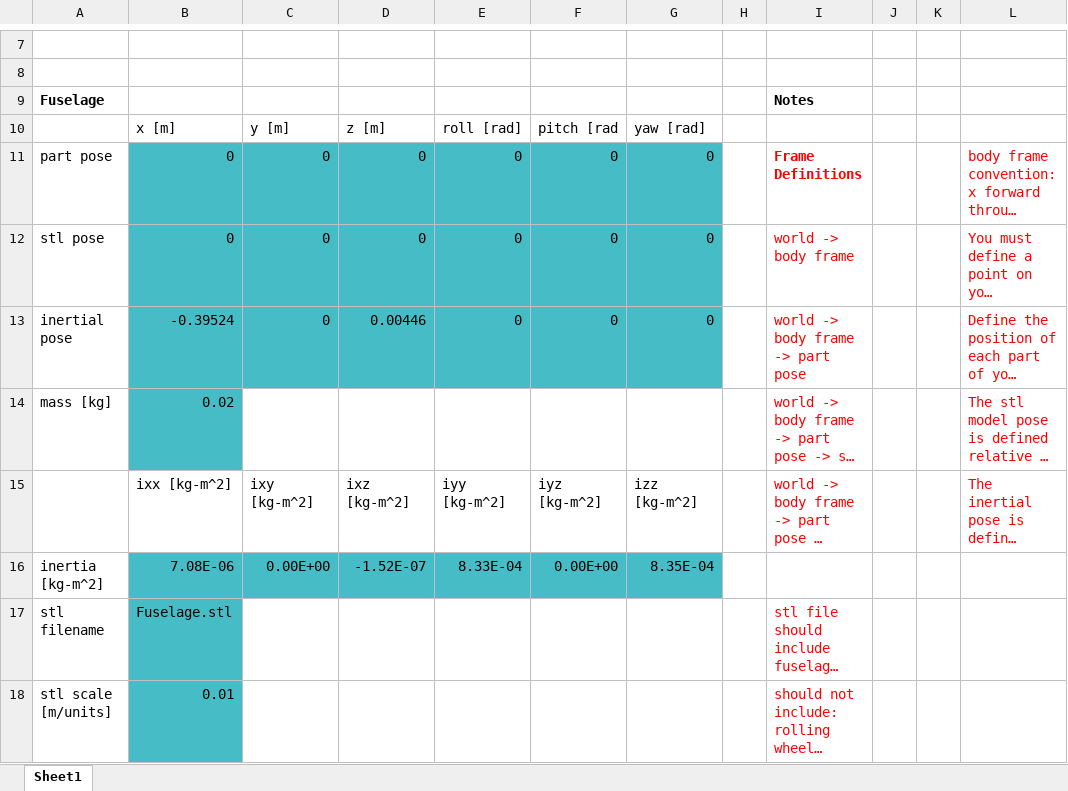
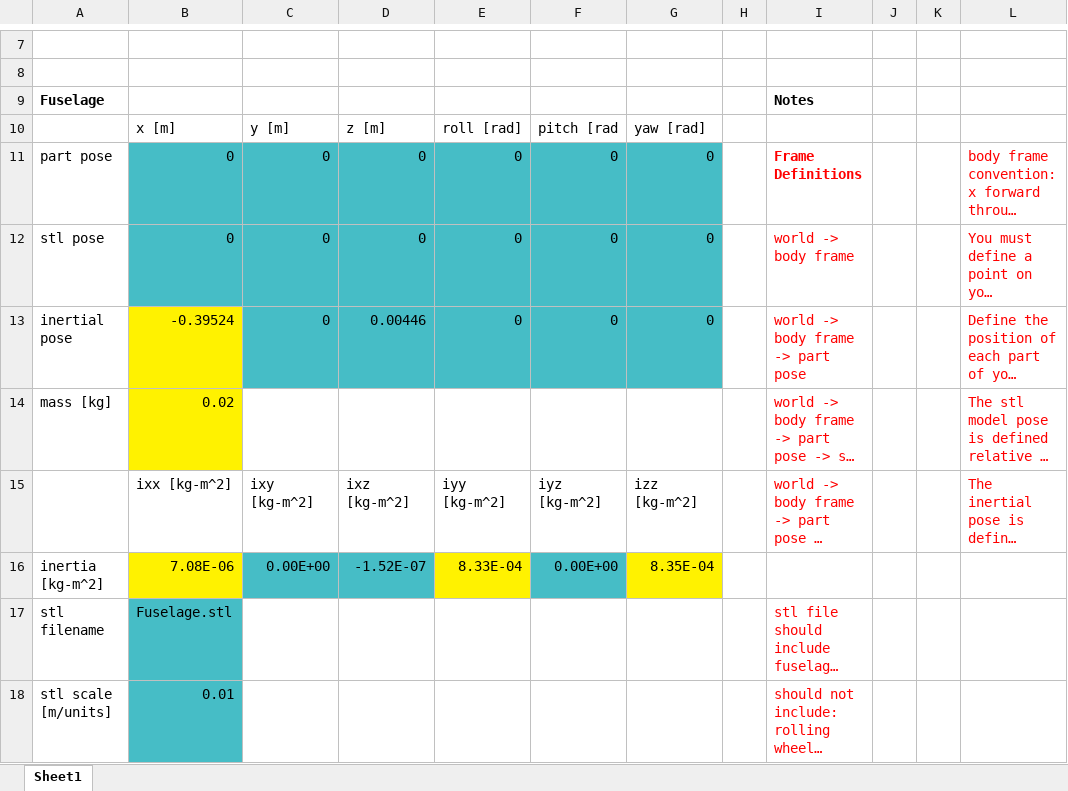
Before and after one commit to jgoppert/fixedwing_gazebo, an Excel workbook: models/mini_fixedwing_07/team07.xlsx, sheet Sheet1, drawn as a sheet; only a part is shown, gaps mark what is left out; long unchanged cells end in …; values as stored, in another font and other column widths than the file's, no borders; charts and pictures and table styles not drawn; the diff names each change by its address in the sheet, - before the commit and + after, or states it on an @@ line.

Commit message:
Update team7 sheet.

```diff
--- a/models/mini_fixedwing_07/team07.xlsx (sheet Sheet1)
+++ b/models/mini_fixedwing_07/team07.xlsx (sheet Sheet1)
-B13:B14 fill: #46BDC6
+B13:B14 fill: #FFF200
-B16 fill: #46BDC6
+B16 fill: #FFF200
-E16 fill: #46BDC6
+E16 fill: #FFF200
-G16 fill: #46BDC6
+G16 fill: #FFF200
```
Also changed, not shown: charts or pictures.
